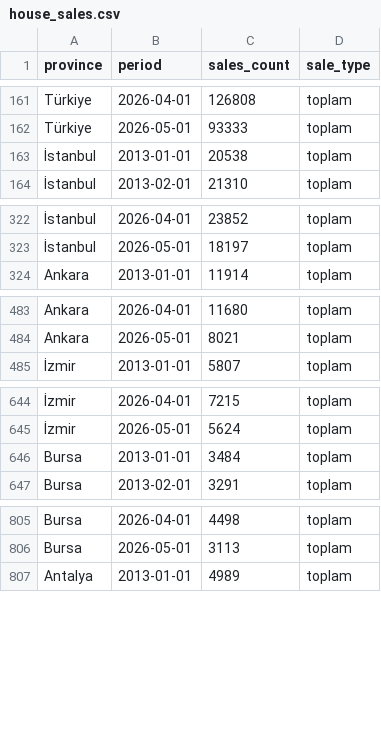
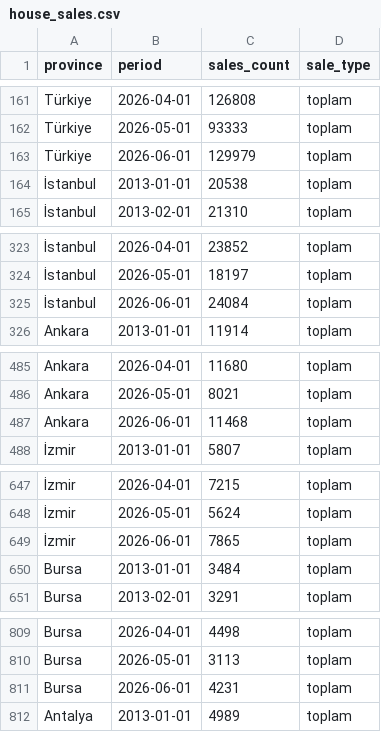
Before and after one commit to onatozmenn/sold, a CSV file: datasets/house_sales.csv, drawn as a sheet; only a part is shown, gaps mark what is left out; the diff covers the shown part only.

```diff
--- a/datasets/house_sales.csv
+++ b/datasets/house_sales.csv
@@ -162,2 +162,3 @@ Türkiye,2026-04-01,126808,toplam
 Türkiye,2026-05-01,93333,toplam
+Türkiye,2026-06-01,129979,toplam
 İstanbul,2013-01-01,20538,toplam
@@ -323,2 +324,3 @@ Türkiye,2026-05-01,93333,toplam
 İstanbul,2026-05-01,18197,toplam
+İstanbul,2026-06-01,24084,toplam
 Ankara,2013-01-01,11914,toplam
@@ -484,2 +486,3 @@ Ankara,2026-04-01,11680,toplam
 Ankara,2026-05-01,8021,toplam
+Ankara,2026-06-01,11468,toplam
 İzmir,2013-01-01,5807,toplam
@@ -645,2 +648,3 @@ Ankara,2026-05-01,8021,toplam
 İzmir,2026-05-01,5624,toplam
+İzmir,2026-06-01,7865,toplam
 Bursa,2013-01-01,3484,toplam
@@ -806,2 +810,3 @@ Bursa,2026-04-01,4498,toplam
 Bursa,2026-05-01,3113,toplam
+Bursa,2026-06-01,4231,toplam
 Antalya,2013-01-01,4989,toplam
```
Also changed, not shown: 1 added row elsewhere in this file.
